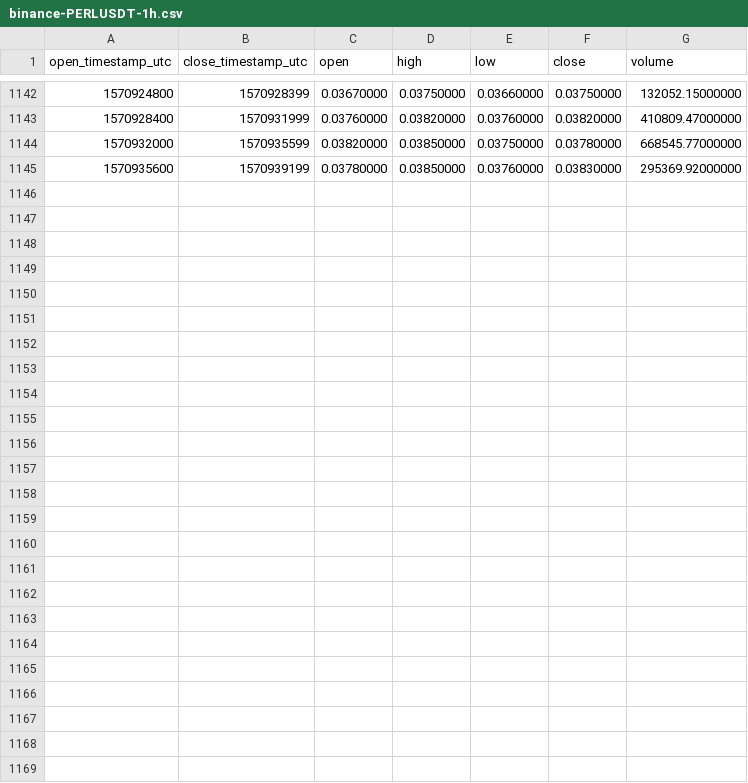
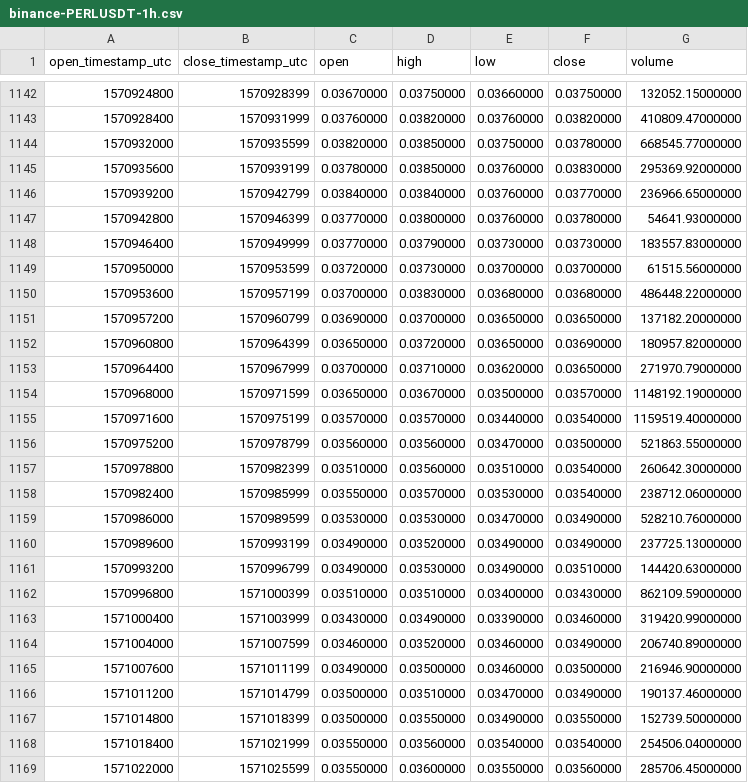
Before and after one commit to cryptobigbro/binance-PERLUSDT, a CSV file: binance-PERLUSDT-1h.csv, drawn as a sheet; only a part is shown, gaps mark what is left out; the diff names each change by its address in the sheet, - before the commit and + after, or states it on an @@ line.

Commit message:
Update OHLCV data.

```diff
--- a/binance-PERLUSDT-1h.csv
+++ b/binance-PERLUSDT-1h.csv
+row 1146: 1570939200 | 1570942799 | 0.03840000 | 0.03840000 | 0.03760000 | 0.03770000 | 236966.65000000
+row 1147: 1570942800 | 1570946399 | 0.03770000 | 0.03800000 | 0.03760000 | 0.03780000 | 54641.93000000
+row 1148: 1570946400 | 1570949999 | 0.03770000 | 0.03790000 | 0.03730000 | 0.03730000 | 183557.83000000
+row 1149: 1570950000 | 1570953599 | 0.03720000 | 0.03730000 | 0.03700000 | 0.03700000 | 61515.56000000
+row 1150: 1570953600 | 1570957199 | 0.03700000 | 0.03830000 | 0.03680000 | 0.03680000 | 486448.22000000
+row 1151: 1570957200 | 1570960799 | 0.03690000 | 0.03700000 | 0.03650000 | 0.03650000 | 137182.20000000
+row 1152: 1570960800 | 1570964399 | 0.03650000 | 0.03720000 | 0.03650000 | 0.03690000 | 180957.82000000
+row 1153: 1570964400 | 1570967999 | 0.03700000 | 0.03710000 | 0.03620000 | 0.03650000 | 271970.79000000
+row 1154: 1570968000 | 1570971599 | 0.03650000 | 0.03670000 | 0.03500000 | 0.03570000 | 1148192.19000000
+row 1155: 1570971600 | 1570975199 | 0.03570000 | 0.03570000 | 0.03440000 | 0.03540000 | 1159519.40000000
+row 1156: 1570975200 | 1570978799 | 0.03560000 | 0.03560000 | 0.03470000 | 0.03500000 | 521863.55000000
+row 1157: 1570978800 | 1570982399 | 0.03510000 | 0.03560000 | 0.03510000 | 0.03540000 | 260642.30000000
+row 1158: 1570982400 | 1570985999 | 0.03550000 | 0.03570000 | 0.03530000 | 0.03540000 | 238712.06000000
+row 1159: 1570986000 | 1570989599 | 0.03530000 | 0.03530000 | 0.03470000 | 0.03490000 | 528210.76000000
+row 1160: 1570989600 | 1570993199 | 0.03490000 | 0.03520000 | 0.03490000 | 0.03490000 | 237725.13000000
+row 1161: 1570993200 | 1570996799 | 0.03490000 | 0.03530000 | 0.03490000 | 0.03510000 | 144420.63000000
+row 1162: 1570996800 | 1571000399 | 0.03510000 | 0.03510000 | 0.03400000 | 0.03430000 | 862109.59000000
+row 1163: 1571000400 | 1571003999 | 0.03430000 | 0.03490000 | 0.03390000 | 0.03460000 | 319420.99000000
+row 1164: 1571004000 | 1571007599 | 0.03460000 | 0.03520000 | 0.03460000 | 0.03490000 | 206740.89000000
+row 1165: 1571007600 | 1571011199 | 0.03490000 | 0.03500000 | 0.03460000 | 0.03500000 | 216946.90000000
+row 1166: 1571011200 | 1571014799 | 0.03500000 | 0.03510000 | 0.03470000 | 0.03490000 | 190137.46000000
+row 1167: 1571014800 | 1571018399 | 0.03500000 | 0.03550000 | 0.03490000 | 0.03550000 | 152739.50000000
+row 1168: 1571018400 | 1571021999 | 0.03550000 | 0.03560000 | 0.03540000 | 0.03540000 | 254506.04000000
+row 1169: 1571022000 | 1571025599 | 0.03550000 | 0.03600000 | 0.03550000 | 0.03560000 | 285706.45000000
```
Also changed, not shown: binance-PERLUSDT-1d.csv.
